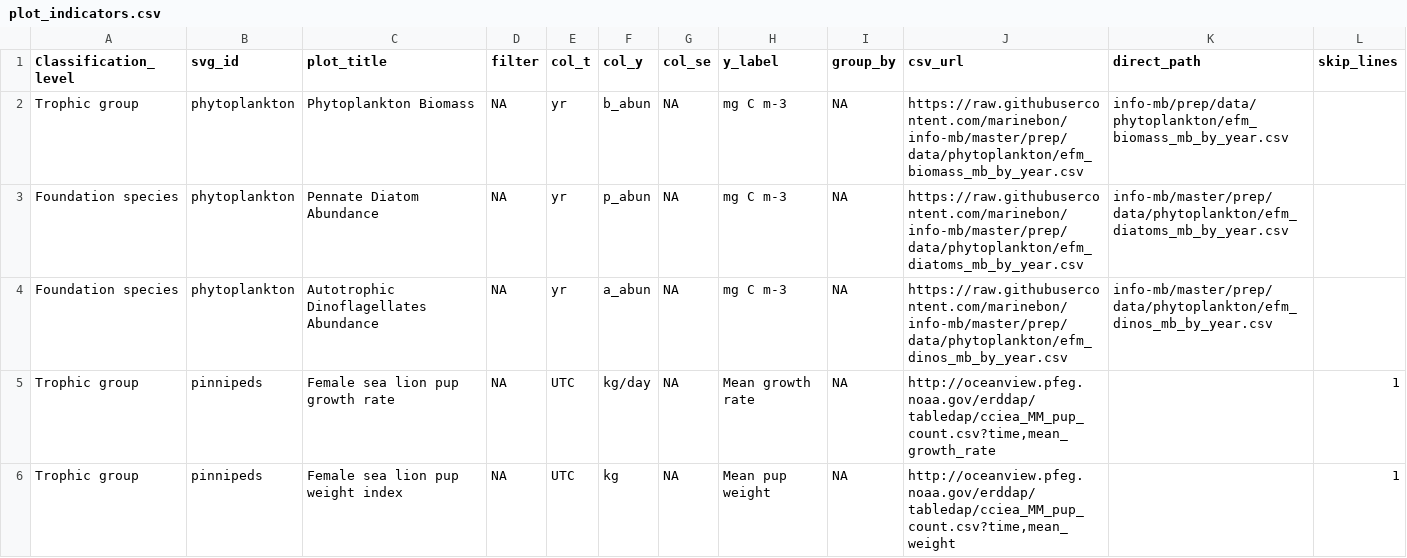
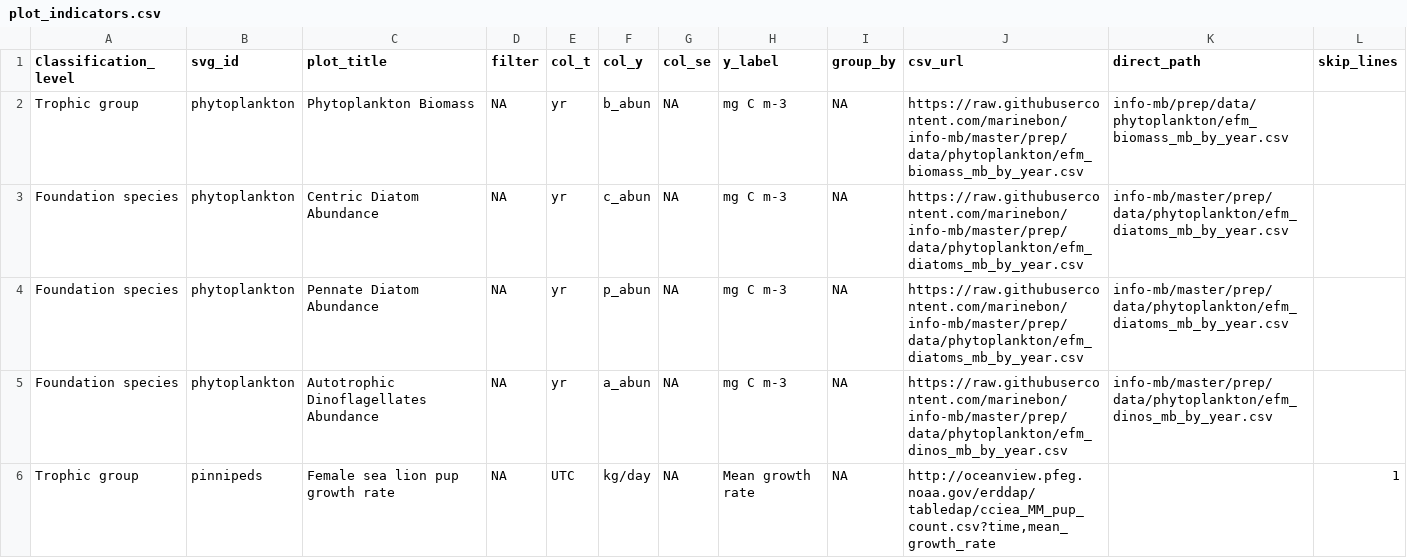
Before and after one commit to marinebon/info-mb, a CSV file: plot_indicators.csv, drawn as a sheet; only a part is shown; the shorter side is filled out with more unchanged rows; the diff names each change by its address in the sheet, - before the commit and + after, or states it on an @@ line.

Commit message:
Add centric diatom graph to phytoplankton svg

```diff
--- a/plot_indicators.csv
+++ b/plot_indicators.csv
+row 3: Foundation species | phytoplankton | Centric Diatom Abundance | NA | yr | c_abun | NA | mg C m-3 | NA | https://raw.githubusercontent.com/marinebon/info-mb/master/prep/data/phytoplankton/efm_diatoms_mb_by_year.csv | info-mb/master/prep/data/phytoplankton/efm_diatoms_mb_by_year.csv
```
Also changed, not shown: 11 other files.
